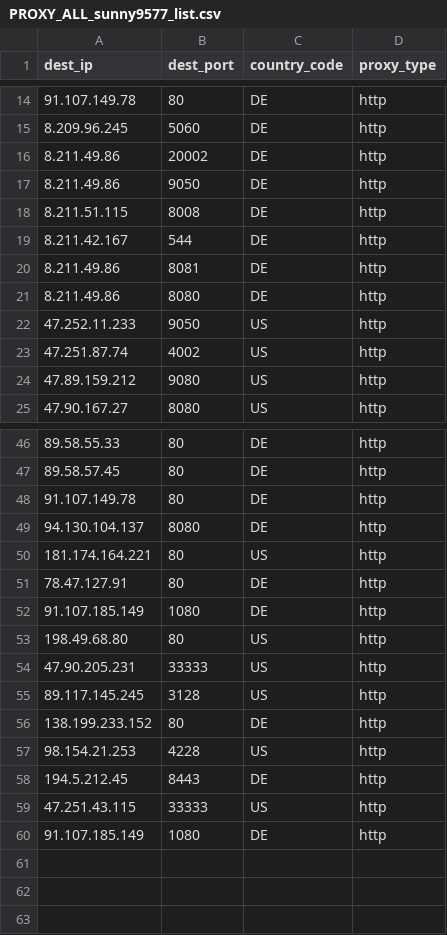
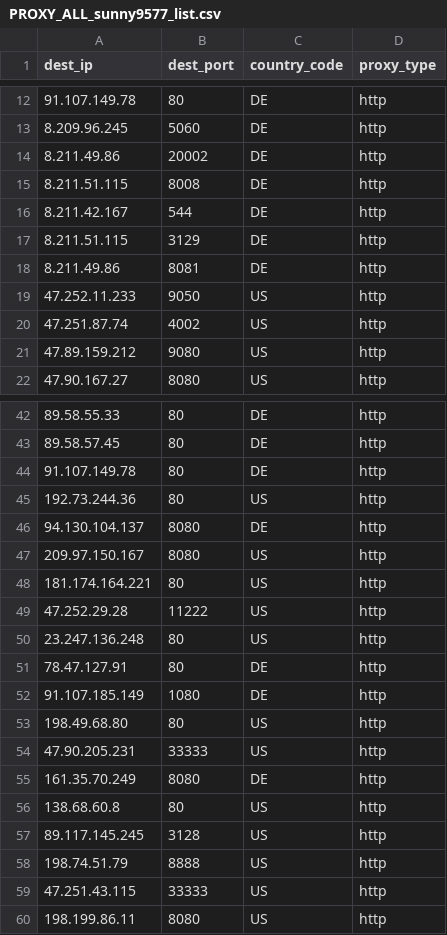
Before and after one commit to yassirusa/awesome-lists, a CSV file: Lists/PROXY/sunny9577_proxy-scraper/PROXY_ALL_sunny9577_list.csv, drawn as a sheet; only a part is shown, gaps mark what is left out; the diff covers the shown part only.

```diff
--- a/Lists/PROXY/sunny9577_proxy-scraper/PROXY_ALL_sunny9577_list.csv
+++ b/Lists/PROXY/sunny9577_proxy-scraper/PROXY_ALL_sunny9577_list.csv
@@ -16,7 +14,6 @@ dest_ip,dest_port,country_code,proxy_type
 8.211.49.86,20002,DE,http
-8.211.49.86,9050,DE,http
 8.211.51.115,8008,DE,http
 8.211.42.167,544,DE,http
+8.211.51.115,3129,DE,http
 8.211.49.86,8081,DE,http
-8.211.49.86,8080,DE,http
 47.252.11.233,9050,US,http
@@ -48,4 +44,8 @@ dest_ip,dest_port,country_code,proxy_type
 91.107.149.78,80,DE,http
+192.73.244.36,80,US,http
 94.130.104.137,8080,DE,http
+209.97.150.167,8080,US,http
 181.174.164.221,80,US,http
+47.252.29.28,11222,US,http
+23.247.136.248,80,US,http
 78.47.127.91,80,DE,http
@@ -54,7 +54,7 @@ dest_ip,dest_port,country_code,proxy_type
 47.90.205.231,33333,US,http
+161.35.70.249,8080,DE,http
+138.68.60.8,80,US,http
 89.117.145.245,3128,US,http
-138.199.233.152,80,DE,http
-98.154.21.253,4228,US,http
-194.5.212.45,8443,DE,http
+198.74.51.79,8888,US,http
 47.251.43.115,33333,US,http
-91.107.185.149,1080,DE,http
+198.199.86.11,8080,US,http
```
Also changed, not shown: 1 added row, 4 removed rows and 2 edited cells elsewhere in this file.
